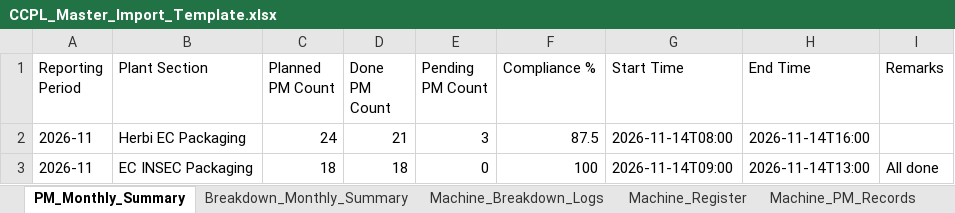
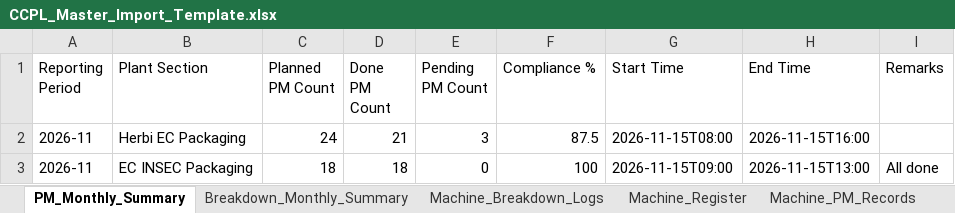
Before and after one commit to Prince-antil/maintenance-app, an Excel workbook: client/public/CCPL_Master_Import_Template.xlsx, sheet PM_Monthly_Summary, drawn as a sheet; values as stored, in another font and other column widths than the file's, no borders; the diff names each change by its address in the sheet, - before the commit and + after, or states it on an @@ line.

Commit message:
fix(compliance): Inspection Start/Expiry as primary validity dates; days-remaining engine; spec Excel layout; validity migration

```diff
--- a/client/public/CCPL_Master_Import_Template.xlsx (sheet PM_Monthly_Summary)
+++ b/client/public/CCPL_Master_Import_Template.xlsx (sheet PM_Monthly_Summary)
-G2 (Start Time): 2026-11-14T08:00
+G2 (Start Time): 2026-11-15T08:00
-H2 (End Time): 2026-11-14T16:00
+H2 (End Time): 2026-11-15T16:00
-G3 (Start Time): 2026-11-14T09:00
+G3 (Start Time): 2026-11-15T09:00
-H3 (End Time): 2026-11-14T13:00
+H3 (End Time): 2026-11-15T13:00
```
Also changed, not shown: sheet Machine_Breakdown_Logs, sheet Energy_Daily_Solar, sheet Machine_PM_Records, sheet Energy_Log_Legacy, sheet Energy_Daily_Utility, client/public/Master_Import_Template.xlsx, 7 other files.
